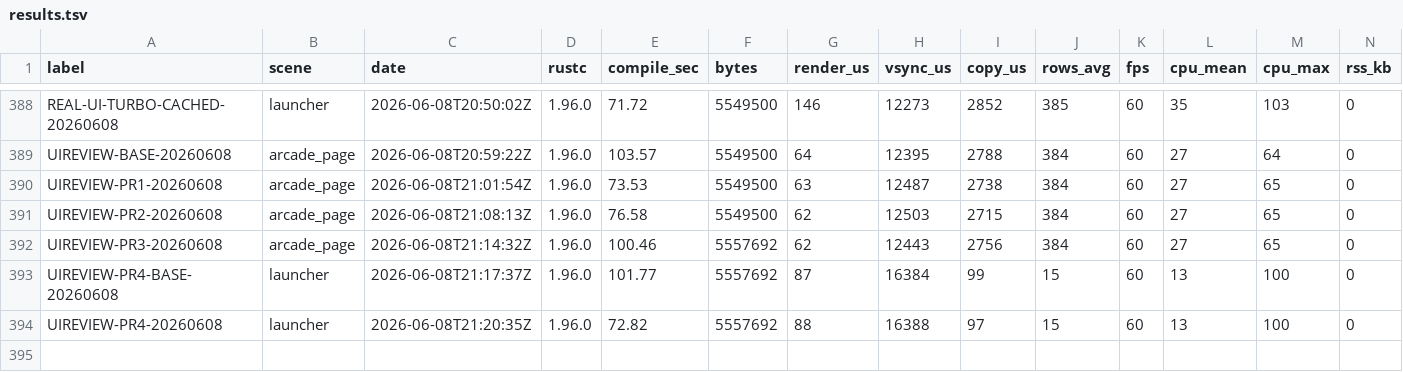
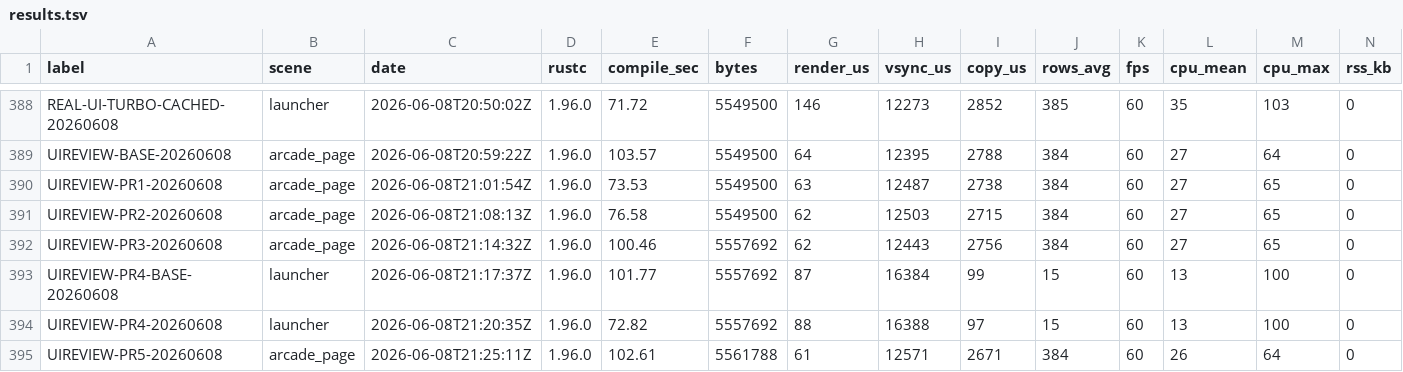
Before and after one commit to NigelBreslaw/MiSTer-MagiK, a TSV file: history/toolchain-bench/results.tsv, drawn as a sheet; only a part is shown, gaps mark what is left out; rows hold the shown columns only; the diff names each change by its address in the sheet, - before the commit and + after, or states it on an @@ line.

Commit message:
Reuse arcade list render buffers

```diff
--- a/history/toolchain-bench/results.tsv
+++ b/history/toolchain-bench/results.tsv
+row 395: UIREVIEW-PR5-20260608 | arcade_page | 2026-06-08T21:25:11Z | 1.96.0 | 102.61 | 5561788 | 61 | 12571 | 2671 | 384 | 60 | 26 | 64 | 0
```
Also changed, not shown: 1 other file.
